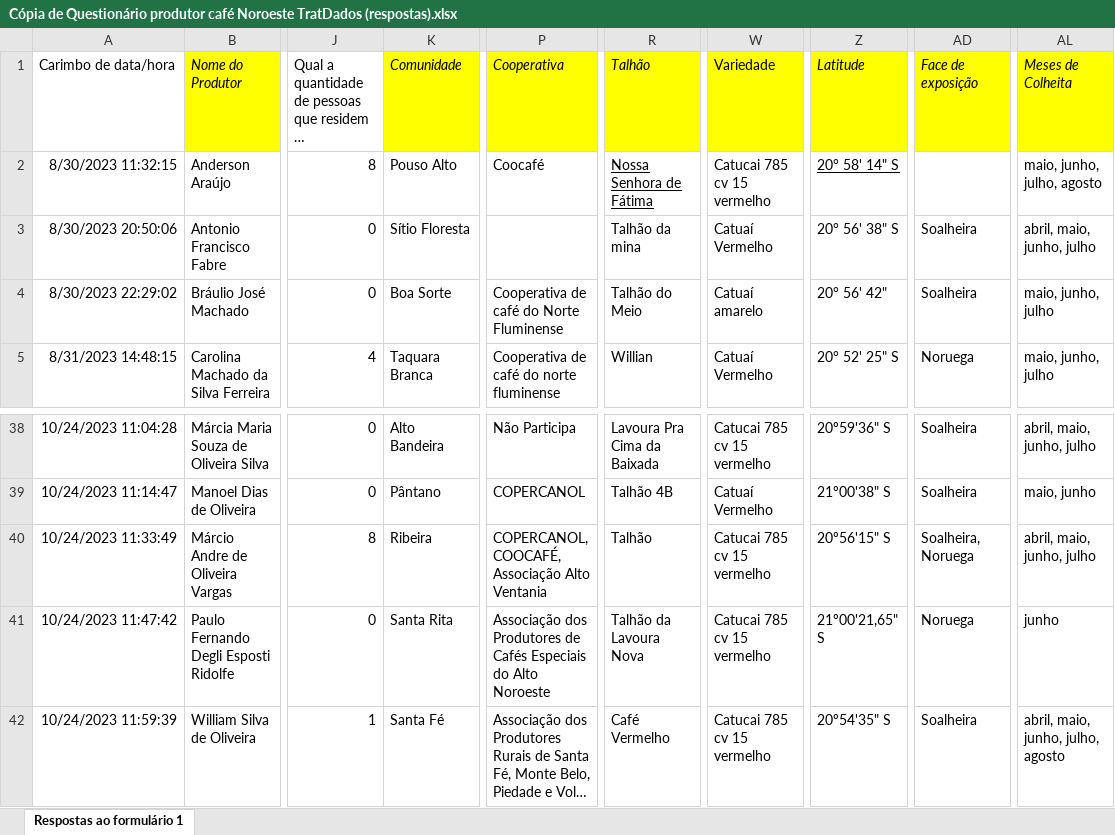
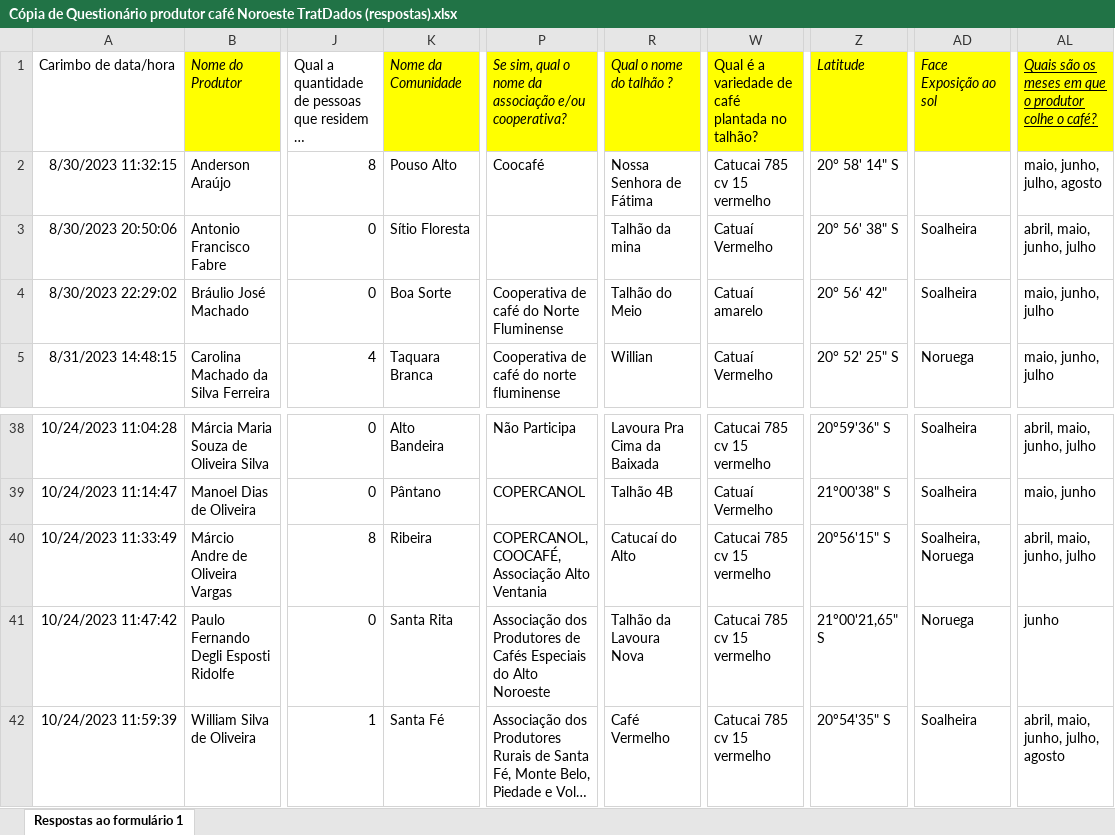
Before and after one commit to arlisson/Alqualis_cafe, an Excel workbook: imagens_projeto/Cópia de Questionário produtor café Noroeste TratDados (respostas).xlsx, sheet Respostas ao formulário 1, drawn as a sheet; only a part is shown, gaps mark what is left out; long unchanged cells end in …; values as stored, in another font and other column widths than the file's, no borders; the diff names each change by its address in the sheet, - before the commit and + after, or states it on an @@ line.

```diff
--- a/imagens_projeto/Cópia de Questionário produtor café Noroeste TratDados (respostas).xlsx (sheet Respostas ao formulário 1)
+++ b/imagens_projeto/Cópia de Questionário produtor café Noroeste TratDados (respostas).xlsx (sheet Respostas ao formulário 1)
-K1: Comunidade
+K1: Nome da Comunidade
-P1: Cooperativa
+P1: Se sim, qual o nome da associação e/ou cooperativa?
-R1: Talhão
+R1: Qual o nome do talhão ?
-W1: Variedade
+W1: Qual é a variedade de café plantada no talhão?
-AD1: Face de exposição
+AD1: Face Exposição ao sol
-AL1: Meses de Colheita
+AL1: Quais são os meses em que o produtor colhe o café?
-AL1 underline: off
+AL1 underline: on
-R2 underline: on
+R2 underline: off
-Z2 underline: on
+Z2 underline: off
-R40: Talhão
+R40: Catucaí do Alto
```
Also changed, not shown: 1 other file.
